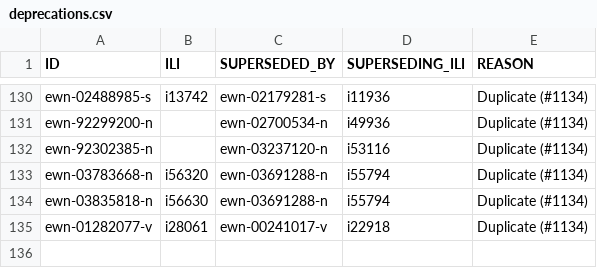
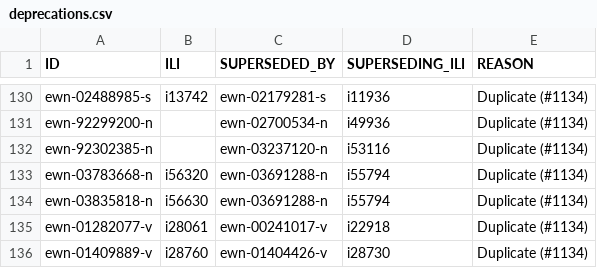
Before and after one commit to globalwordnet/english-wordnet, a CSV file: src/deprecations.csv, drawn as a sheet; only a part is shown, gaps mark what is left out.

```diff
--- a/src/deprecations.csv
+++ b/src/deprecations.csv
@@ -135 +135,2 @@
 "ewn-01282077-v","i28061","ewn-00241017-v","i22918","Duplicate (#1134)"
+"ewn-01409889-v","i28760","ewn-01404426-v","i28730","Duplicate (#1134)"
```
Also changed, not shown: 2 other files.
